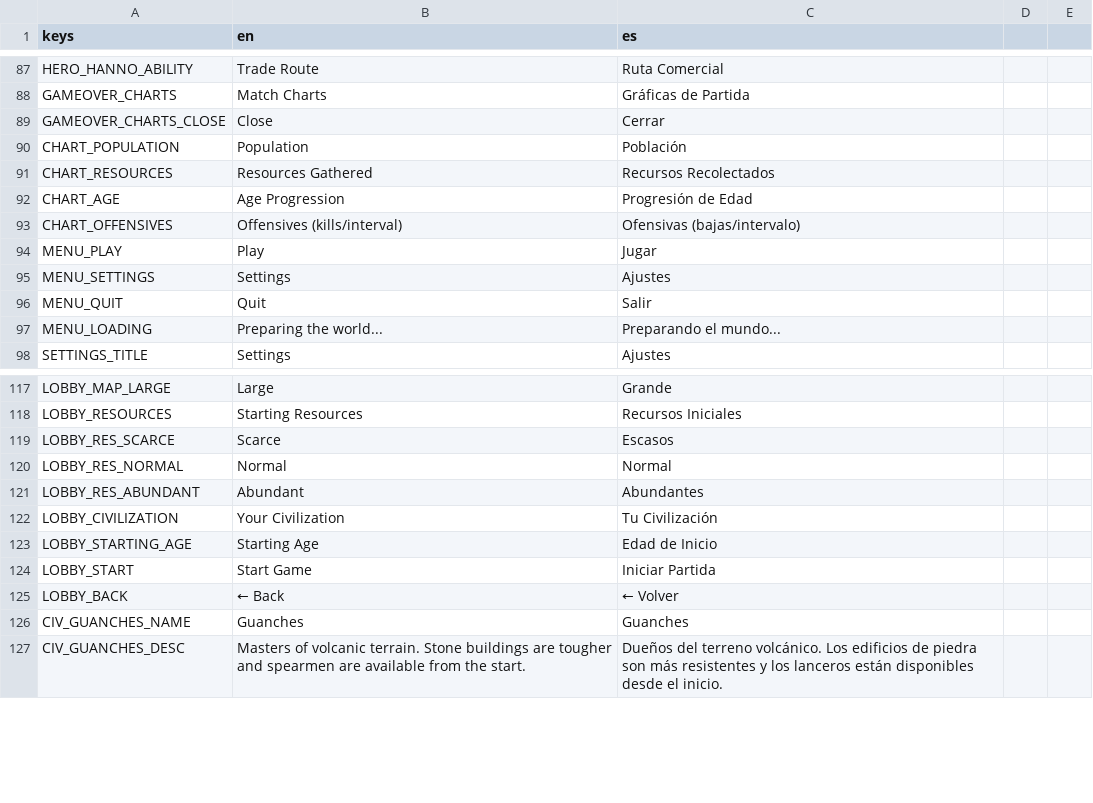
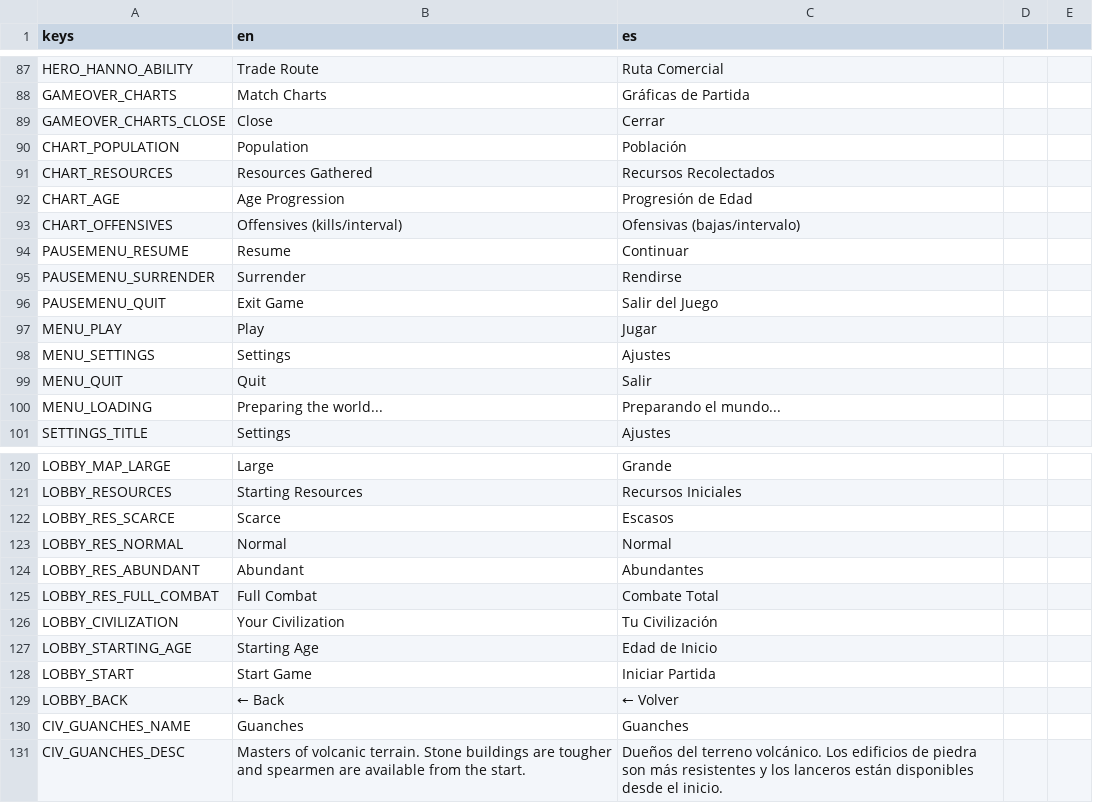
Before and after one commit to enrimr/rts-game-godot, a CSV file: project/assets/translations/translations.csv, drawn as a sheet; only a part is shown, gaps mark what is left out; the diff names each change by its address in the sheet, - before the commit and + after, or states it on an @@ line.

```diff
--- a/project/assets/translations/translations.csv
+++ b/project/assets/translations/translations.csv
+row 94: PAUSEMENU_RESUME | Resume | Continuar
+row 95: PAUSEMENU_SURRENDER | Surrender | Rendirse
+row 96: PAUSEMENU_QUIT | Exit Game | Salir del Juego
+row 125: LOBBY_RES_FULL_COMBAT | Full Combat | Combate Total
```
Also changed, not shown: 29 other files.
